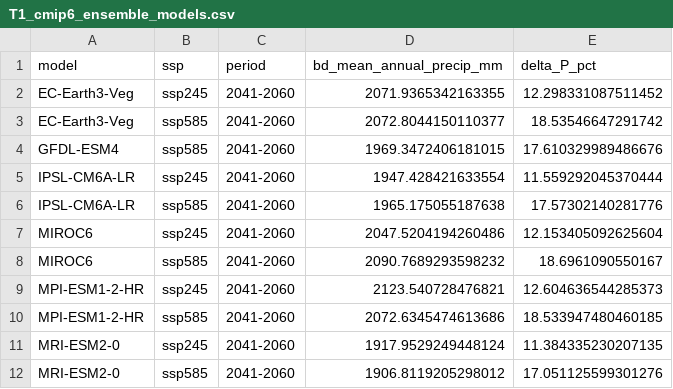
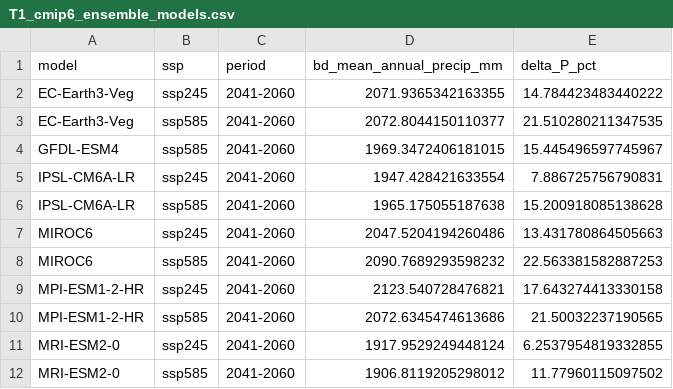
Before and after one commit to rakibhhridoy/multi-contaminant-risk-bangladesh-repro, a CSV file: output/tables/T1_cmip6_ensemble_models.csv, drawn as a sheet.

```diff
--- a/output/tables/T1_cmip6_ensemble_models.csv
+++ b/output/tables/T1_cmip6_ensemble_models.csv
@@ -1,12 +1,12 @@
 model,ssp,period,bd_mean_annual_precip_mm,delta_P_pct
-EC-Earth3-Veg,ssp245,2041-2060,2071.9365342163355,12.298331087511452
-EC-Earth3-Veg,ssp585,2041-2060,2072.8044150110377,18.53546647291742
-GFDL-ESM4,ssp585,2041-2060,1969.3472406181015,17.610329989486676
-IPSL-CM6A-LR,ssp245,2041-2060,1947.428421633554,11.559292045370444
-IPSL-CM6A-LR,ssp585,2041-2060,1965.175055187638,17.57302140281776
-MIROC6,ssp245,2041-2060,2047.5204194260486,12.153405092625604
-MIROC6,ssp585,2041-2060,2090.7689293598232,18.6961090550167
-MPI-ESM1-2-HR,ssp245,2041-2060,2123.540728476821,12.604636544285373
-MPI-ESM1-2-HR,ssp585,2041-2060,2072.6345474613686,18.533947480460185
-MRI-ESM2-0,ssp245,2041-2060,1917.9529249448124,11.384335230207135
-MRI-ESM2-0,ssp585,2041-2060,1906.8119205298012,17.051125599301276
+EC-Earth3-Veg,ssp245,2041-2060,2071.9365342163355,14.784423483440222
+EC-Earth3-Veg,ssp585,2041-2060,2072.8044150110377,21.510280211347535
+GFDL-ESM4,ssp585,2041-2060,1969.3472406181015,15.445496597745967
+IPSL-CM6A-LR,ssp245,2041-2060,1947.428421633554,7.886725756790831
+IPSL-CM6A-LR,ssp585,2041-2060,1965.175055187638,15.200918085138628
+MIROC6,ssp245,2041-2060,2047.5204194260486,13.431780864505663
+MIROC6,ssp585,2041-2060,2090.7689293598232,22.563381582887253
+MPI-ESM1-2-HR,ssp245,2041-2060,2123.540728476821,17.643274413330158
+MPI-ESM1-2-HR,ssp585,2041-2060,2072.6345474613686,21.50032237190565
+MRI-ESM2-0,ssp245,2041-2060,1917.9529249448124,6.2537954819332855
+MRI-ESM2-0,ssp585,2041-2060,1906.8119205298012,11.77960115097502
```
Also changed, not shown: output/tables/T1_ensemble_projections_2050.csv, output/tables/T4_partial_info_PO4.csv, 12 other files.
